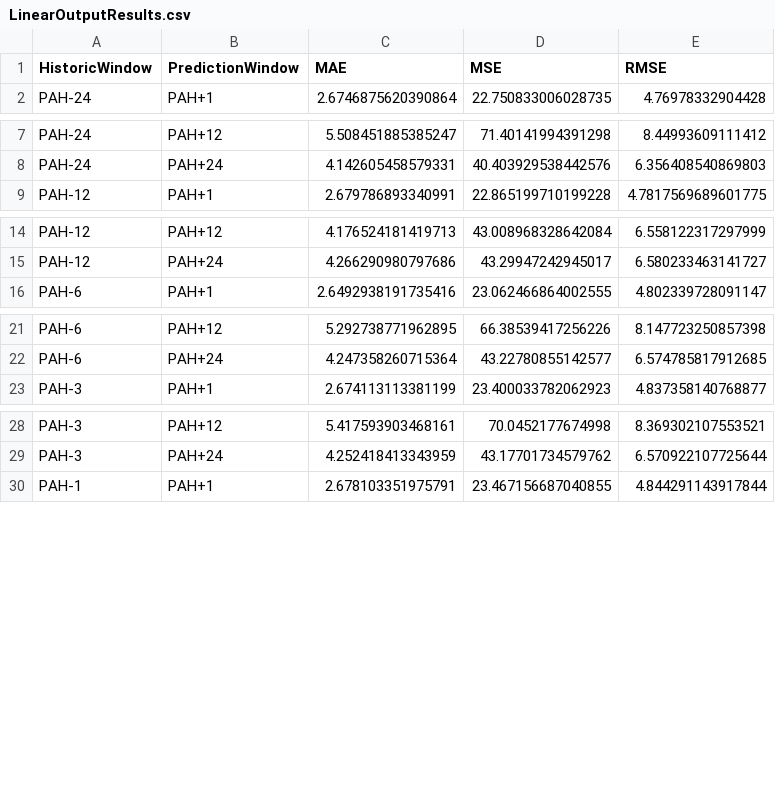
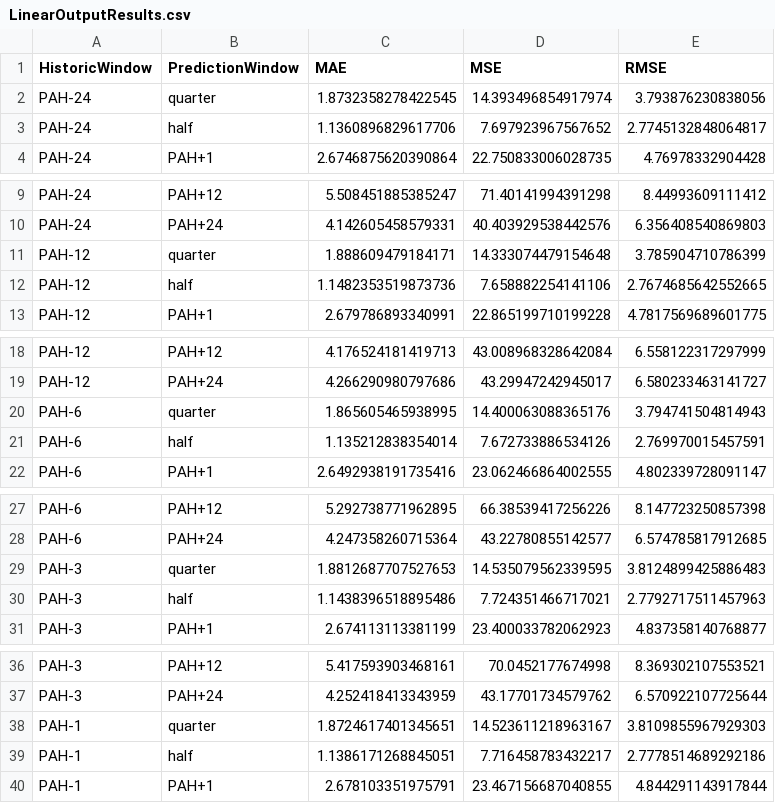
Before and after one commit to Chetsama/DissertationGit, a CSV file: LinearOutputResults.csv, drawn as a sheet; only a part is shown, gaps mark what is left out; the diff names each change by its address in the sheet, - before the commit and + after, or states it on an @@ line.

```diff
--- a/LinearOutputResults.csv
+++ b/LinearOutputResults.csv
+row 2: PAH-24 | quarter | 1.8732358278422545 | 14.393496854917974 | 3.793876230838056
+row 3: PAH-24 | half | 1.1360896829617706 | 7.697923967567652 | 2.7745132848064817
+row 11: PAH-12 | quarter | 1.888609479184171 | 14.333074479154648 | 3.785904710786399
+row 12: PAH-12 | half | 1.1482353519873736 | 7.658882254141106 | 2.7674685642552665
+row 20: PAH-6 | quarter | 1.865605465938995 | 14.400063088365176 | 3.794741504814943
+row 21: PAH-6 | half | 1.135212838354014 | 7.672733886534126 | 2.769970015457591
+row 29: PAH-3 | quarter | 1.8812687707527653 | 14.535079562339595 | 3.8124899425886483
+row 30: PAH-3 | half | 1.1438396518895486 | 7.724351466717021 | 2.7792717511457963
+row 38: PAH-1 | quarter | 1.8724617401345651 | 14.523611218963167 | 3.8109855967929303
+row 39: PAH-1 | half | 1.1386171268845051 | 7.716458783432217 | 2.7778514689292186
```
Also changed, not shown: MLPClassifierOutputResults161616-1000.csv, QDA2OutputResults.csv, 20 other files.
